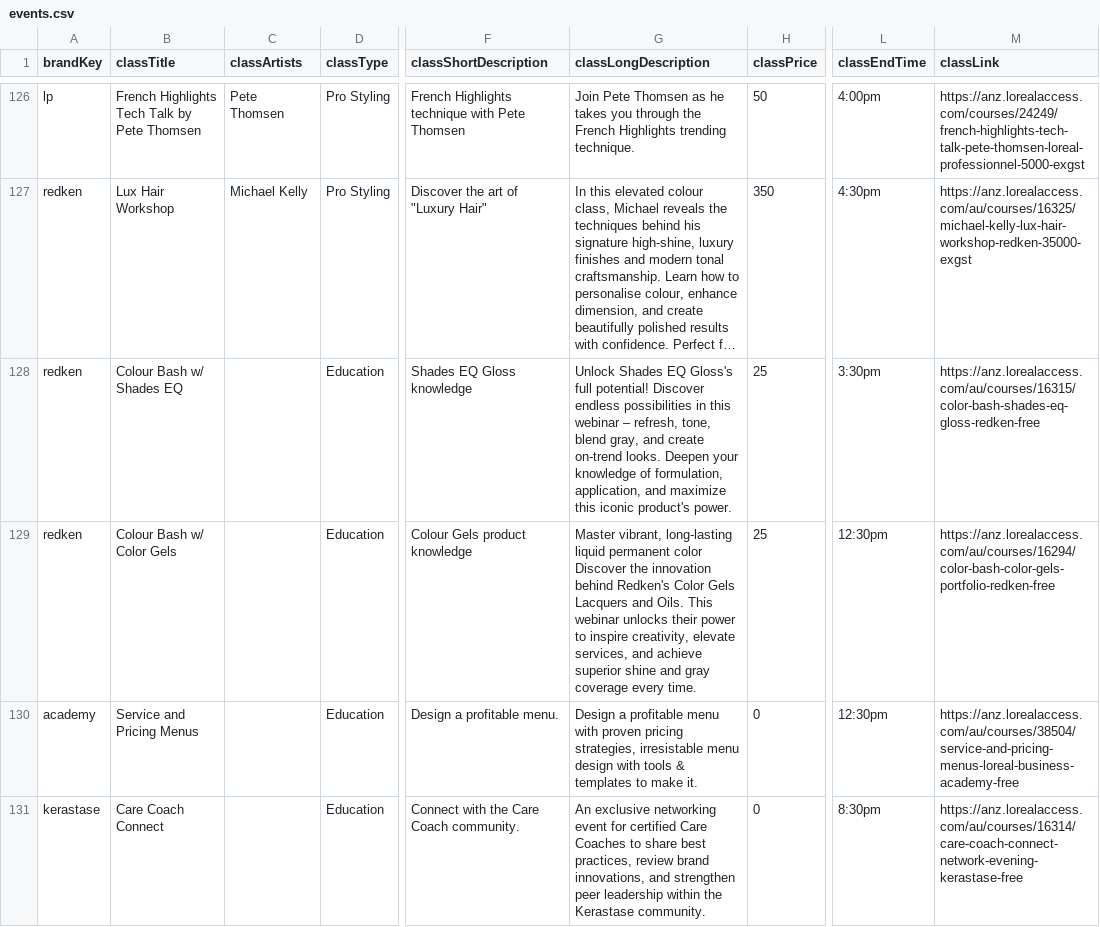
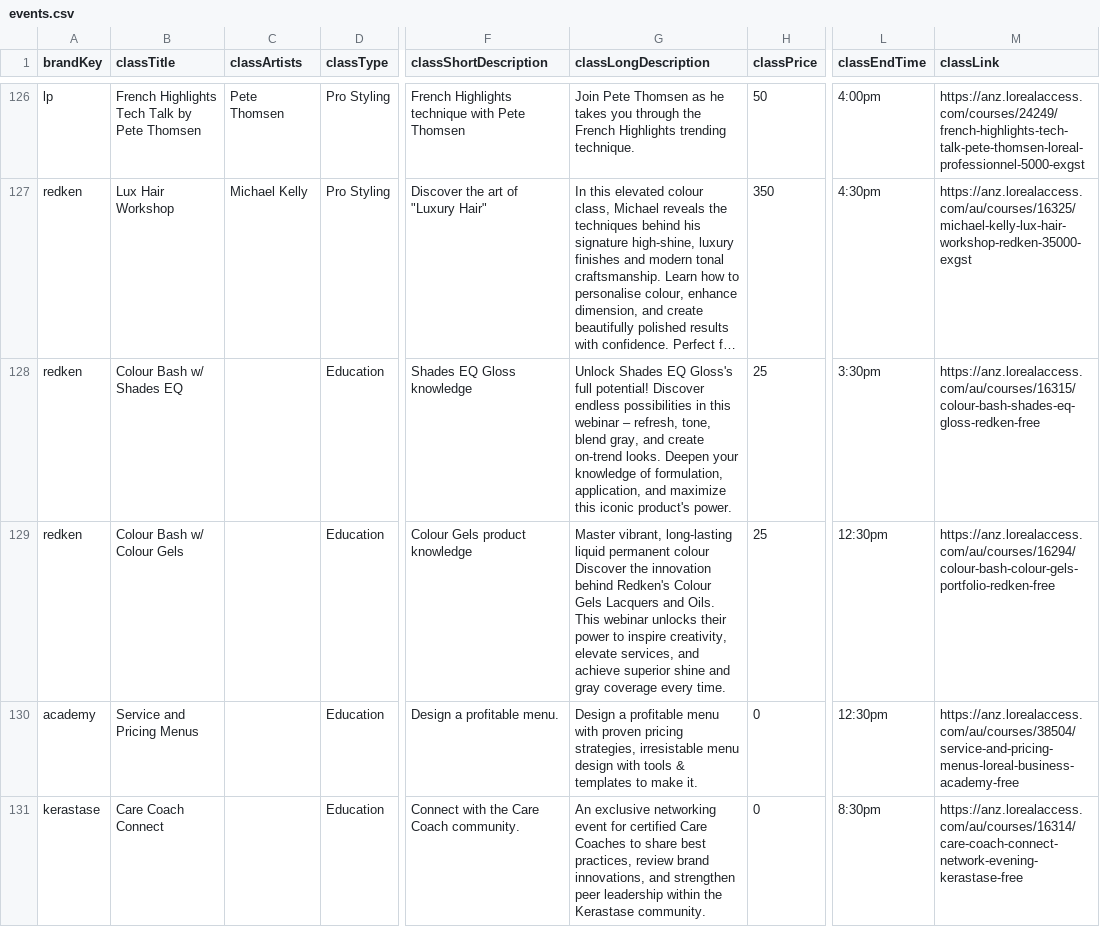
Before and after one commit to AdamHegartyLaws/ppd-salon-calendar, a CSV file: data/events.csv, drawn as a sheet; only a part is shown, gaps mark what is left out; long unchanged cells end in …; the diff covers the shown part only; the diff names each change by its address in the sheet, - before the commit and + after, or states it on an @@ line.

Commit message:
commit

```diff
--- a/data/events.csv
+++ b/data/events.csv
-M128 (classLink): https://anz.lorealaccess.com/au/courses/16315/color-bash-shades-eq-gloss-redken-free
+M128 (classLink): https://anz.lorealaccess.com/au/courses/16315/colour-bash-shades-eq-gloss-redken-free
-B129 (classTitle): Colour Bash w/ Color Gels
+B129 (classTitle): Colour Bash w/ Colour Gels
-G129 (classLongDescription): …liquid permanent color Discover the innovation behind Redken's Color Gels Lacquers…
+G129 (classLongDescription): …liquid permanent colour Discover the innovation behind Redken's Colour Gels Lacquers…
-M129 (classLink): https://anz.lorealaccess.com/au/courses/16294/color-bash-color-gels-portfolio-redken-free
+M129 (classLink): https://anz.lorealaccess.com/au/courses/16294/colour-bash-colour-gels-portfolio-redken-free
```
Also changed, not shown: 30 edited cells elsewhere in this file.
